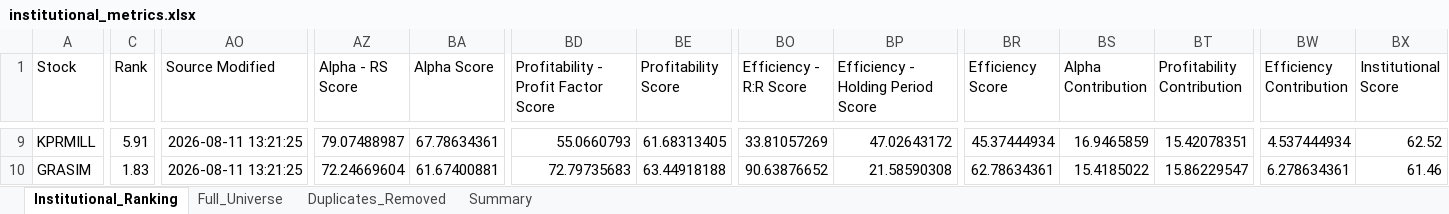
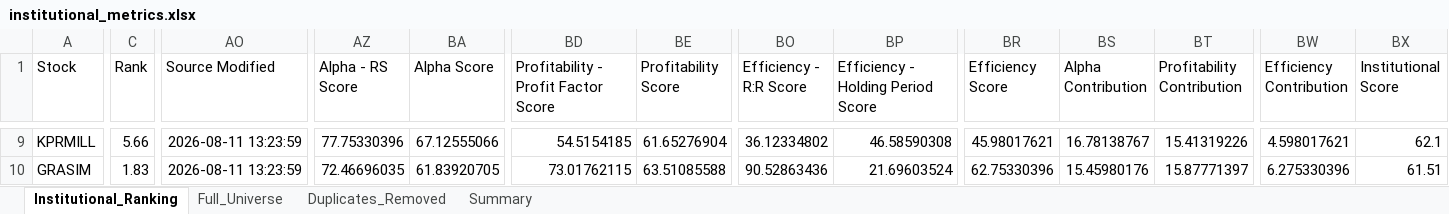
Before and after one commit to PavanSaiNekkala/Swing_Scanner_Latest, an Excel workbook: downloads/institutional_metrics/institutional_metrics.xlsx, sheet Institutional_Ranking, drawn as a sheet; only a part is shown, gaps mark what is left out; values as stored, in another font and other column widths than the file's, no borders; the diff covers the shown part only; the diff names each change by its address in the sheet, - before the commit and + after, or states it on an @@ line.

```diff
--- a/downloads/institutional_metrics/institutional_metrics.xlsx (sheet Institutional_Ranking)
+++ b/downloads/institutional_metrics/institutional_metrics.xlsx (sheet Institutional_Ranking)
-C9 (Rank): 5.91
+C9 (Rank): 5.66
-AO9:AO10 (Source Modified): 2026-08-11 13:21:25
+AO9:AO10 (Source Modified): 2026-08-11 13:23:59
-AZ9 (Alpha - RS Score): 79.07488987
+AZ9 (Alpha - RS Score): 77.75330396
-BA9 (Alpha Score): 67.78634361
+BA9 (Alpha Score): 67.12555066
-BD9: 55.0660793
+BD9: 54.5154185
-BE9 (Profitability Score): 61.68313405
+BE9 (Profitability Score): 61.65276904
-BO9 (Efficiency - R:R Score): 33.81057269
+BO9 (Efficiency - R:R Score): 36.12334802
-BP9: 47.02643172
+BP9: 46.58590308
-BR9 (Efficiency Score): 45.37444934
+BR9 (Efficiency Score): 45.98017621
-BS9 (Alpha Contribution): 16.9465859
+BS9 (Alpha Contribution): 16.78138767
-BT9 (Profitability Contribution): 15.42078351
+BT9 (Profitability Contribution): 15.41319226
-BW9 (Efficiency Contribution): 4.537444934
+BW9 (Efficiency Contribution): 4.598017621
-BX9 (Institutional Score): 62.52
+BX9 (Institutional Score): 62.1
-AZ10 (Alpha - RS Score): 72.24669604
+AZ10 (Alpha - RS Score): 72.46696035
-BA10 (Alpha Score): 61.67400881
+BA10 (Alpha Score): 61.83920705
-BD10: 72.79735683
+BD10: 73.01762115
-BE10 (Profitability Score): 63.44918188
+BE10 (Profitability Score): 63.51085588
-BO10 (Efficiency - R:R Score): 90.63876652
+BO10 (Efficiency - R:R Score): 90.52863436
-BP10: 21.58590308
+BP10: 21.69603524
-BR10 (Efficiency Score): 62.78634361
+BR10 (Efficiency Score): 62.75330396
-BS10 (Alpha Contribution): 15.4185022
+BS10 (Alpha Contribution): 15.45980176
-BT10 (Profitability Contribution): 15.86229547
+BT10 (Profitability Contribution): 15.87771397
-BW10 (Efficiency Contribution): 6.278634361
+BW10 (Efficiency Contribution): 6.275330396
-BX10 (Institutional Score): 61.46
+BX10 (Institutional Score): 61.51
```
Also changed, not shown: 1 added row, 1 removed row and 393 edited cells elsewhere in this sheet, sheet Duplicates_Removed, sheet Full_Universe, 1 other file.
